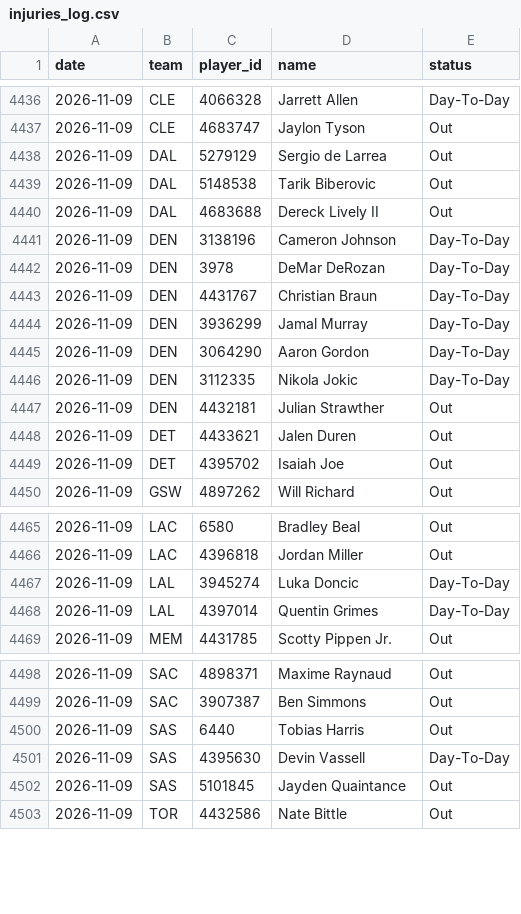
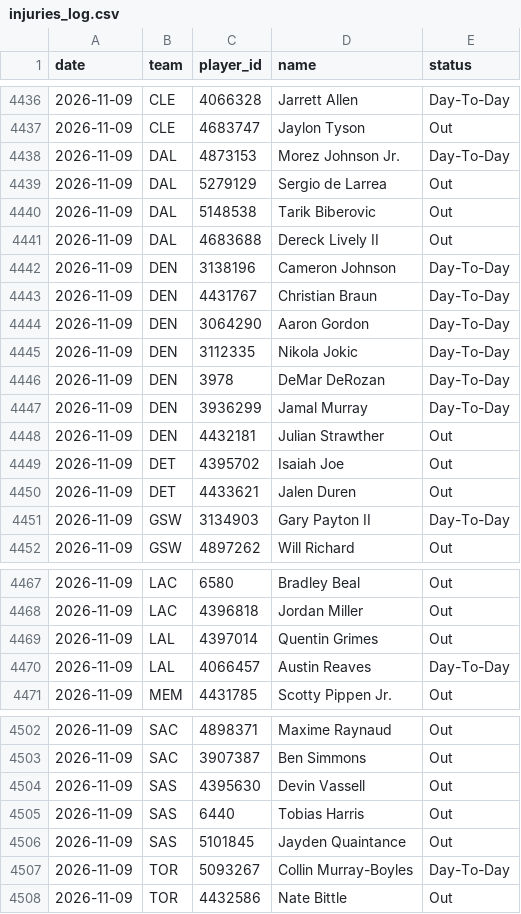
Before and after one commit to DEMON-X13/nba-hub, a CSV file: data/injuries_log.csv, drawn as a sheet; only a part is shown, gaps mark what is left out; the diff covers the shown part only.

```diff
--- a/data/injuries_log.csv
+++ b/data/injuries_log.csv
@@ -4437,2 +4437,3 @@ date,team,player_id,name,status
 2026-11-09,CLE,4683747,Jaylon Tyson,Out
+2026-11-09,DAL,4873153,Morez Johnson Jr.,Day-To-Day
 2026-11-09,DAL,5279129,Sergio de Larrea,Out
@@ -4441,10 +4442,11 @@ date,team,player_id,name,status
 2026-11-09,DEN,3138196,Cameron Johnson,Day-To-Day
-2026-11-09,DEN,3978,DeMar DeRozan,Day-To-Day
 2026-11-09,DEN,4431767,Christian Braun,Day-To-Day
-2026-11-09,DEN,3936299,Jamal Murray,Day-To-Day
 2026-11-09,DEN,3064290,Aaron Gordon,Day-To-Day
 2026-11-09,DEN,3112335,Nikola Jokic,Day-To-Day
+2026-11-09,DEN,3978,DeMar DeRozan,Day-To-Day
+2026-11-09,DEN,3936299,Jamal Murray,Day-To-Day
 2026-11-09,DEN,4432181,Julian Strawther,Out
+2026-11-09,DET,4395702,Isaiah Joe,Out
 2026-11-09,DET,4433621,Jalen Duren,Out
-2026-11-09,DET,4395702,Isaiah Joe,Out
+2026-11-09,GSW,3134903,Gary Payton II,Day-To-Day
 2026-11-09,GSW,4897262,Will Richard,Out
@@ -4466,4 +4468,4 @@ date,team,player_id,name,status
 2026-11-09,LAC,4396818,Jordan Miller,Out
-2026-11-09,LAL,3945274,Luka Doncic,Day-To-Day
-2026-11-09,LAL,4397014,Quentin Grimes,Day-To-Day
+2026-11-09,LAL,4397014,Quentin Grimes,Out
+2026-11-09,LAL,4066457,Austin Reaves,Day-To-Day
 2026-11-09,MEM,4431785,Scotty Pippen Jr.,Out
@@ -4499,5 +4503,6 @@ date,team,player_id,name,status
 2026-11-09,SAC,3907387,Ben Simmons,Out
+2026-11-09,SAS,4395630,Devin Vassell,Out
 2026-11-09,SAS,6440,Tobias Harris,Out
-2026-11-09,SAS,4395630,Devin Vassell,Day-To-Day
 2026-11-09,SAS,5101845,Jayden Quaintance,Out
+2026-11-09,TOR,5093267,Collin Murray-Boyles,Day-To-Day
 2026-11-09,TOR,4432586,Nate Bittle,Out
```
Also changed, not shown: 3 added rows and 1 moved row elsewhere in this file, data/predictions.csv, 13 other files.
